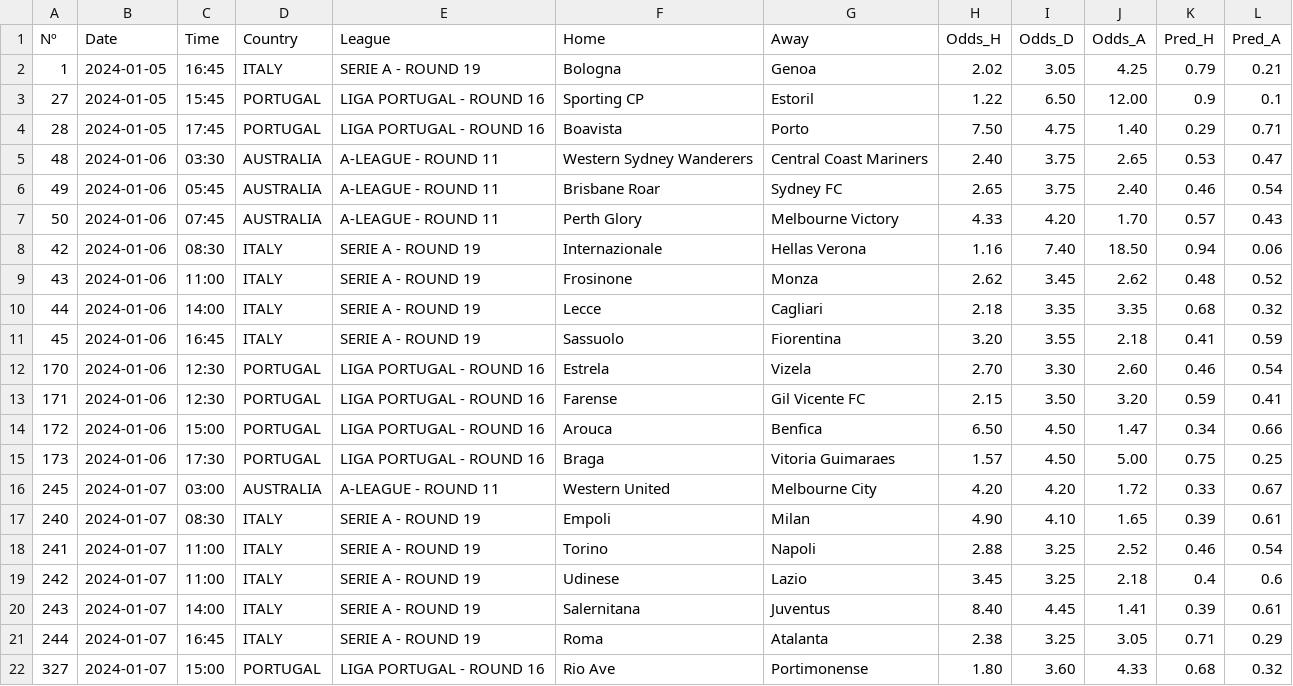
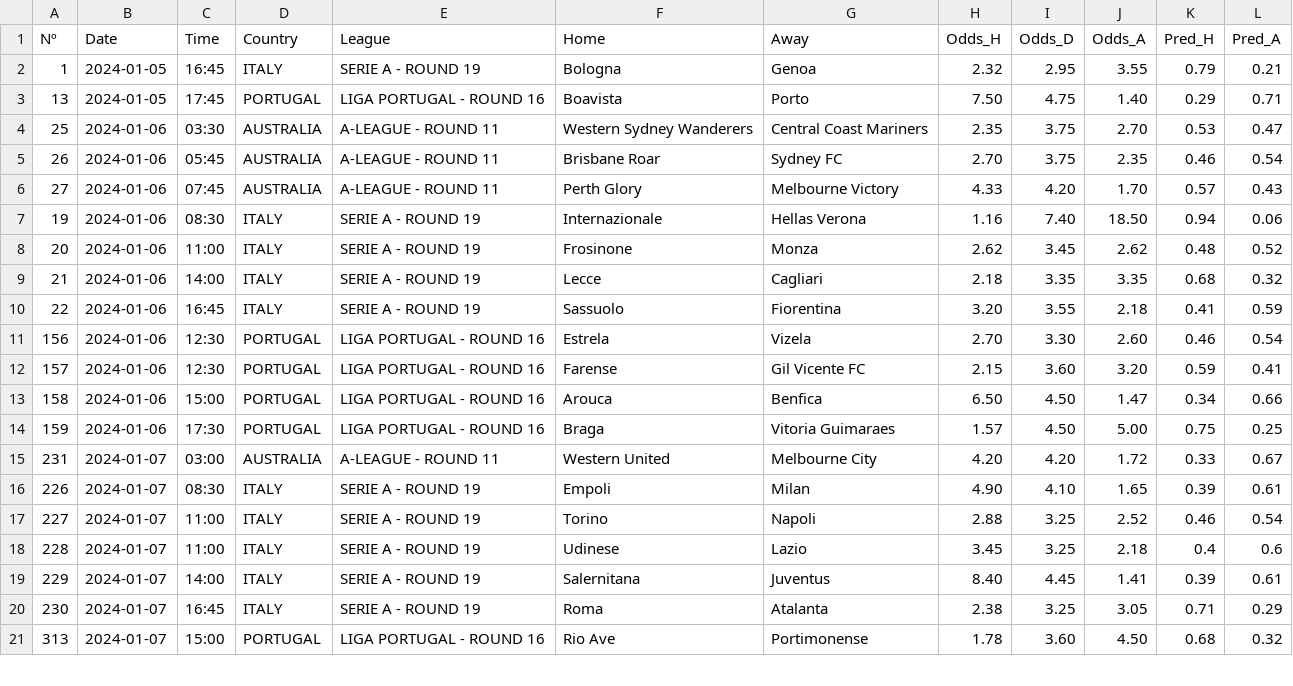
Before and after one commit to alanhassan/soccerprediction, a CSV file: df_odds.csv, drawn as a sheet; only a part is shown; the diff covers the shown part only.

Commit message:
Update df_odds.csv

```diff
--- a/df_odds.csv
+++ b/df_odds.csv
@@ -1,22 +1,21 @@
 Nº,Date,Time,Country,League,Home,Away,Odds_H,Odds_D,Odds_A,Pred_H,Pred_A
-1,2024-01-05,16:45,ITALY,SERIE A - ROUND 19,Bologna,Genoa,2.02,3.05,4.25,0.79,0.21
-27,2024-01-05,15:45,PORTUGAL,LIGA PORTUGAL - ROUND 16,Sporting CP,Estoril,1.22,6.50,12.00,0.9,0.1
-28,2024-01-05,17:45,PORTUGAL,LIGA PORTUGAL - ROUND 16,Boavista,Porto,7.50,4.75,1.40,0.29,0.71
-48,2024-01-06,03:30,AUSTRALIA,A-LEAGUE - ROUND 11,Western Sydney Wanderers,Central Coast Mariners,2.40,3.75,2.65,0.53,0.47
-49,2024-01-06,05:45,AUSTRALIA,A-LEAGUE - ROUND 11,Brisbane Roar,Sydney FC,2.65,3.75,2.40,0.46,0.54
-50,2024-01-06,07:45,AUSTRALIA,A-LEAGUE - ROUND 11,Perth Glory,Melbourne Victory,4.33,4.20,1.70,0.57,0.43
-42,2024-01-06,08:30,ITALY,SERIE A - ROUND 19,Internazionale,Hellas Verona,1.16,7.40,18.50,0.94,0.06
-43,2024-01-06,11:00,ITALY,SERIE A - ROUND 19,Frosinone,Monza,2.62,3.45,2.62,0.48,0.52
-44,2024-01-06,14:00,ITALY,SERIE A - ROUND 19,Lecce,Cagliari,2.18,3.35,3.35,0.68,0.32
-45,2024-01-06,16:45,ITALY,SERIE A - ROUND 19,Sassuolo,Fiorentina,3.20,3.55,2.18,0.41,0.59
-170,2024-01-06,12:30,PORTUGAL,LIGA PORTUGAL - ROUND 16,Estrela,Vizela,2.70,3.30,2.60,0.46,0.54
-171,2024-01-06,12:30,PORTUGAL,LIGA PORTUGAL - ROUND 16,Farense,Gil Vicente FC,2.15,3.50,3.20,0.59,0.41
-172,2024-01-06,15:00,PORTUGAL,LIGA PORTUGAL - ROUND 16,Arouca,Benfica,6.50,4.50,1.47,0.34,0.66
-173,2024-01-06,17:30,PORTUGAL,LIGA PORTUGAL - ROUND 16,Braga,Vitoria Guimaraes,1.57,4.50,5.00,0.75,0.25
-245,2024-01-07,03:00,AUSTRALIA,A-LEAGUE - ROUND 11,Western United,Melbourne City,4.20,4.20,1.72,0.33,0.67
-240,2024-01-07,08:30,ITALY,SERIE A - ROUND 19,Empoli,Milan,4.90,4.10,1.65,0.39,0.61
-241,2024-01-07,11:00,ITALY,SERIE A - ROUND 19,Torino,Napoli,2.88,3.25,2.52,0.46,0.54
-242,2024-01-07,11:00,ITALY,SERIE A - ROUND 19,Udinese,Lazio,3.45,3.25,2.18,0.4,0.6
-243,2024-01-07,14:00,ITALY,SERIE A - ROUND 19,Salernitana,Juventus,8.40,4.45,1.41,0.39,0.61
-244,2024-01-07,16:45,ITALY,SERIE A - ROUND 19,Roma,Atalanta,2.38,3.25,3.05,0.71,0.29
-327,2024-01-07,15:00,PORTUGAL,LIGA PORTUGAL - ROUND 16,Rio Ave,Portimonense,1.80,3.60,4.33,0.68,0.32
+1,2024-01-05,16:45,ITALY,SERIE A - ROUND 19,Bologna,Genoa,2.32,2.95,3.55,0.79,0.21
+13,2024-01-05,17:45,PORTUGAL,LIGA PORTUGAL - ROUND 16,Boavista,Porto,7.50,4.75,1.40,0.29,0.71
+25,2024-01-06,03:30,AUSTRALIA,A-LEAGUE - ROUND 11,Western Sydney Wanderers,Central Coast Mariners,2.35,3.75,2.70,0.53,0.47
+26,2024-01-06,05:45,AUSTRALIA,A-LEAGUE - ROUND 11,Brisbane Roar,Sydney FC,2.70,3.75,2.35,0.46,0.54
+27,2024-01-06,07:45,AUSTRALIA,A-LEAGUE - ROUND 11,Perth Glory,Melbourne Victory,4.33,4.20,1.70,0.57,0.43
+19,2024-01-06,08:30,ITALY,SERIE A - ROUND 19,Internazionale,Hellas Verona,1.16,7.40,18.50,0.94,0.06
+20,2024-01-06,11:00,ITALY,SERIE A - ROUND 19,Frosinone,Monza,2.62,3.45,2.62,0.48,0.52
+21,2024-01-06,14:00,ITALY,SERIE A - ROUND 19,Lecce,Cagliari,2.18,3.35,3.35,0.68,0.32
+22,2024-01-06,16:45,ITALY,SERIE A - ROUND 19,Sassuolo,Fiorentina,3.20,3.55,2.18,0.41,0.59
+156,2024-01-06,12:30,PORTUGAL,LIGA PORTUGAL - ROUND 16,Estrela,Vizela,2.70,3.30,2.60,0.46,0.54
+157,2024-01-06,12:30,PORTUGAL,LIGA PORTUGAL - ROUND 16,Farense,Gil Vicente FC,2.15,3.60,3.20,0.59,0.41
+158,2024-01-06,15:00,PORTUGAL,LIGA PORTUGAL - ROUND 16,Arouca,Benfica,6.50,4.50,1.47,0.34,0.66
+159,2024-01-06,17:30,PORTUGAL,LIGA PORTUGAL - ROUND 16,Braga,Vitoria Guimaraes,1.57,4.50,5.00,0.75,0.25
+231,2024-01-07,03:00,AUSTRALIA,A-LEAGUE - ROUND 11,Western United,Melbourne City,4.20,4.20,1.72,0.33,0.67
+226,2024-01-07,08:30,ITALY,SERIE A - ROUND 19,Empoli,Milan,4.90,4.10,1.65,0.39,0.61
+227,2024-01-07,11:00,ITALY,SERIE A - ROUND 19,Torino,Napoli,2.88,3.25,2.52,0.46,0.54
+228,2024-01-07,11:00,ITALY,SERIE A - ROUND 19,Udinese,Lazio,3.45,3.25,2.18,0.4,0.6
+229,2024-01-07,14:00,ITALY,SERIE A - ROUND 19,Salernitana,Juventus,8.40,4.45,1.41,0.39,0.61
+230,2024-01-07,16:45,ITALY,SERIE A - ROUND 19,Roma,Atalanta,2.38,3.25,3.05,0.71,0.29
+313,2024-01-07,15:00,PORTUGAL,LIGA PORTUGAL - ROUND 16,Rio Ave,Portimonense,1.78,3.60,4.50,0.68,0.32
```
Also changed, not shown: 2 removed rows and 3 edited cells elsewhere in this file.
